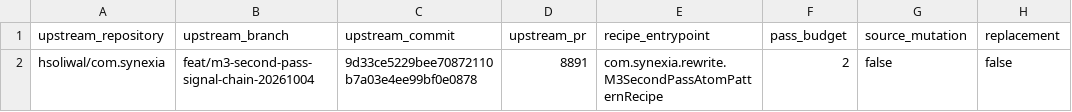
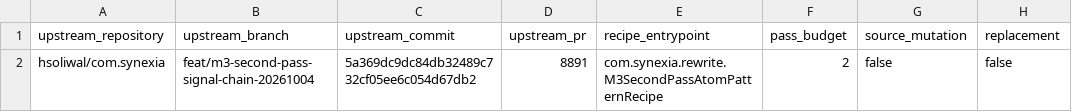
Before and after one commit to hsoliwal/nebula, a TSV file: m3/catalogue/second-pass-recipe-binding.tsv, drawn as a sheet; only a part is shown; the diff names each change by its address in the sheet, - before the commit and + after, or states it on an @@ line.

Commit message:
chore(m3): repin Nebula to final hardened second-pass head

```diff
--- a/m3/catalogue/second-pass-recipe-binding.tsv
+++ b/m3/catalogue/second-pass-recipe-binding.tsv
-C2 (upstream_commit): 9d33ce5229bee70872110b7a03e4ee99bf0e0878
+C2 (upstream_commit): 5a369dc9dc84db32489c732cf05ee6c054d67db2
```
